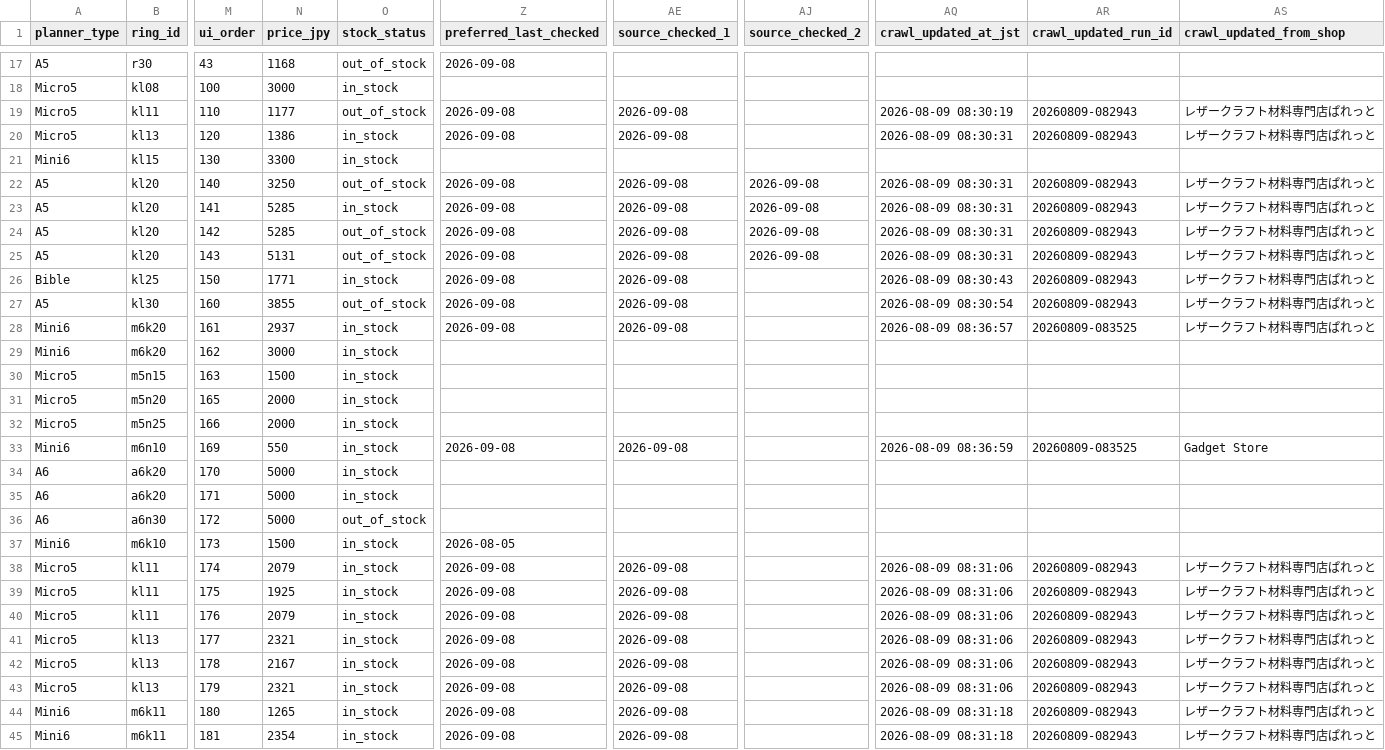
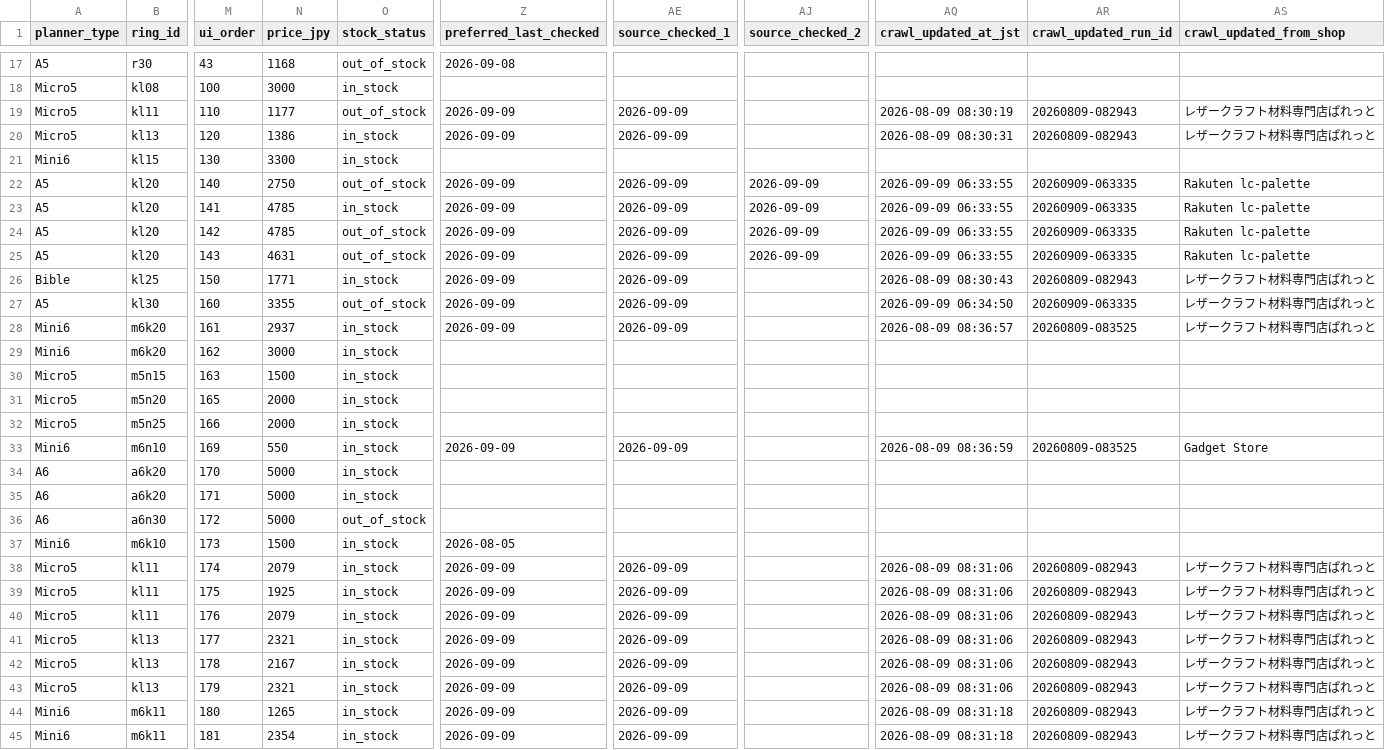
Before and after one commit to you0810jmsdf/ns-factory, a CSV file: order_estimate/ring-price-stock.csv, drawn as a sheet; only a part is shown, gaps mark what is left out; the diff covers the shown part only; the diff names each change by its address in the sheet, - before the commit and + after, or states it on an @@ line.

```diff
--- a/order_estimate/ring-price-stock.csv
+++ b/order_estimate/ring-price-stock.csv
-Z19:Z20 (preferred_last_checked): 2026-09-08
+Z19:Z20 (preferred_last_checked): 2026-09-09
-AE19:AE20 (source_checked_1): 2026-09-08
+AE19:AE20 (source_checked_1): 2026-09-09
-N22 (price_jpy): 3250
+N22 (price_jpy): 2750
-Z22:Z28 (preferred_last_checked): 2026-09-08
+Z22:Z28 (preferred_last_checked): 2026-09-09
-AE22:AE28 (source_checked_1): 2026-09-08
+AE22:AE28 (source_checked_1): 2026-09-09
-AJ22:AJ25 (source_checked_2): 2026-09-08
+AJ22:AJ25 (source_checked_2): 2026-09-09
-AQ22:AQ25 (crawl_updated_at_jst): 2026-08-09 08:30:31
+AQ22:AQ25 (crawl_updated_at_jst): 2026-09-09 06:33:55
-AR22:AR25 (crawl_updated_run_id): 20260809-082943
+AR22:AR25 (crawl_updated_run_id): 20260909-063335
-AS22:AS25 (crawl_updated_from_shop): レザークラフト材料専門店ぱれっと
+AS22:AS25 (crawl_updated_from_shop): Rakuten lc-palette
-N23:N24 (price_jpy): 5285
+N23:N24 (price_jpy): 4785
-N25 (price_jpy): 5131
+N25 (price_jpy): 4631
-N27 (price_jpy): 3855
+N27 (price_jpy): 3355
-AQ27 (crawl_updated_at_jst): 2026-08-09 08:30:54
+AQ27 (crawl_updated_at_jst): 2026-09-09 06:34:50
-AR27 (crawl_updated_run_id): 20260809-082943
+AR27 (crawl_updated_run_id): 20260909-063335
-Z33 (preferred_last_checked): 2026-09-08
+Z33 (preferred_last_checked): 2026-09-09
-AE33 (source_checked_1): 2026-09-08
+AE33 (source_checked_1): 2026-09-09
-Z38:Z45 (preferred_last_checked): 2026-09-08
+Z38:Z45 (preferred_last_checked): 2026-09-09
-AE38:AE45 (source_checked_1): 2026-09-08
+AE38:AE45 (source_checked_1): 2026-09-09
```
Also changed, not shown: 102 edited cells elsewhere in this file, order_estimate/ring-price-history.csv.
